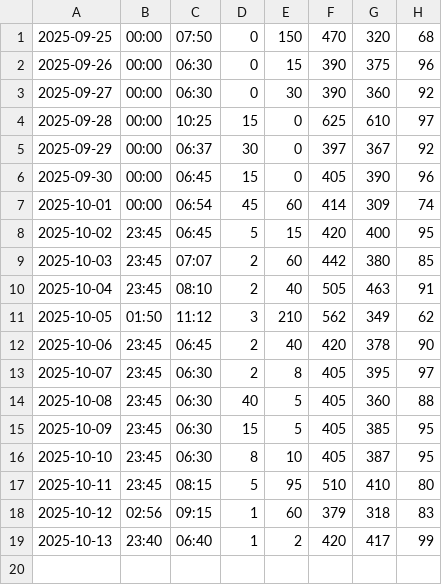
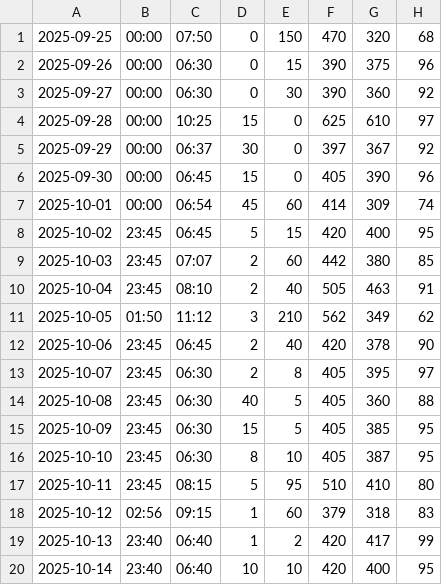
Before and after one commit to jackma-00/shuteye, a CSV file: data/log.csv, drawn as a sheet; the diff names each change by its address in the sheet, - before the commit and + after, or states it on an @@ line.

```diff
--- a/data/log.csv
+++ b/data/log.csv
+row 20: 2025-10-14 | 23:40 | 06:40 | 10 | 10 | 420 | 400 | 95
```
